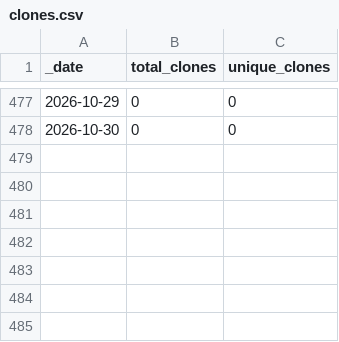
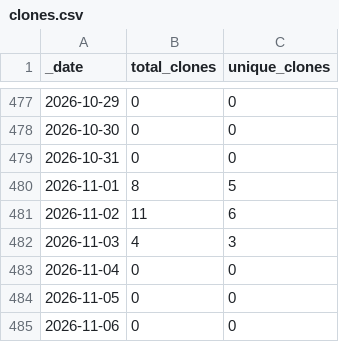
Before and after one commit to JotaKas/GenoClust-DEC, a CSV file: traffic/clones.csv, drawn as a sheet; only a part is shown, gaps mark what is left out.

```diff
--- a/traffic/clones.csv
+++ b/traffic/clones.csv
@@ -478 +478,8 @@ _date,total_clones,unique_clones
 2026-10-30,0,0
+2026-10-31,0,0
+2026-11-01,8,5
+2026-11-02,11,6
+2026-11-03,4,3
+2026-11-04,0,0
+2026-11-05,0,0
+2026-11-06,0,0
```
Also changed, not shown: traffic/views.csv, 1 other file.
